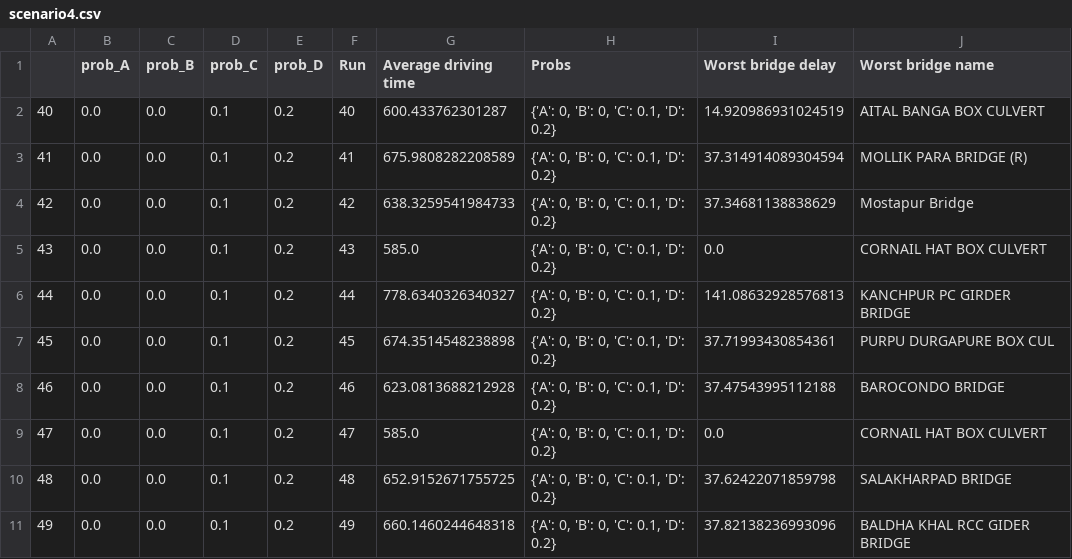
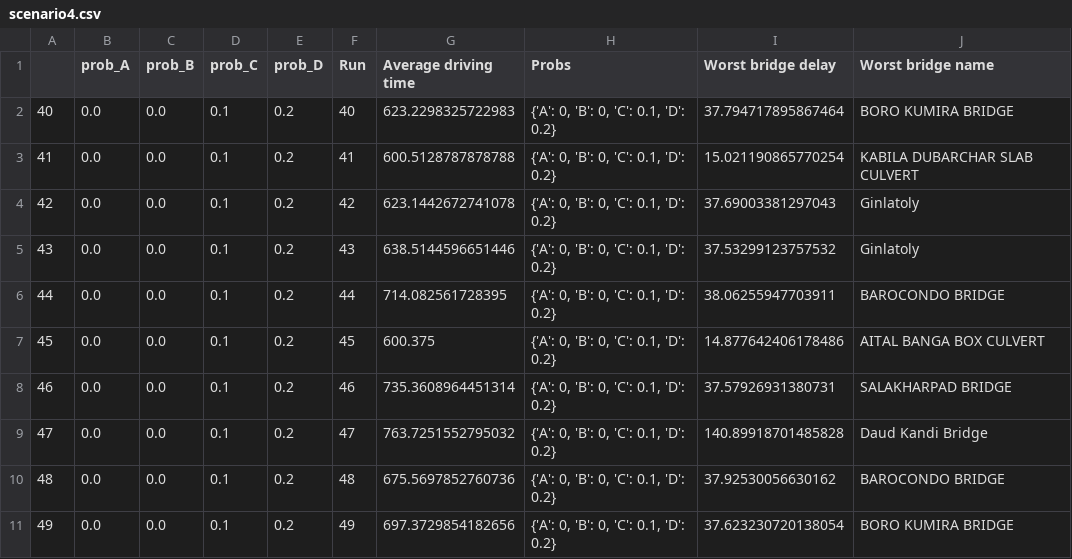
Before and after one commit to Nachiket8K/Bangladesh_Traffic_Simulation, a CSV file: Lab 2/scenario4.csv, drawn as a sheet.

```diff
--- a/Lab 2/scenario4.csv
+++ b/Lab 2/scenario4.csv
@@ -1,11 +1,11 @@
 ,prob_A,prob_B,prob_C,prob_D,Run,Average driving time,Probs,Worst bridge delay,Worst bridge name
-40,0.0,0.0,0.1,0.2,40,600.433762301287,"{'A': 0, 'B': 0, 'C': 0.1, 'D': 0.2}",14.920986931024519,AITAL BANGA BOX CULVERT
-41,0.0,0.0,0.1,0.2,41,675.9808282208589,"{'A': 0, 'B': 0, 'C': 0.1, 'D': 0.2}",37.314914089304594,MOLLIK PARA BRIDGE (R)
-42,0.0,0.0,0.1,0.2,42,638.3259541984733,"{'A': 0, 'B': 0, 'C': 0.1, 'D': 0.2}",37.34681138838629,Mostapur Bridge
-43,0.0,0.0,0.1,0.2,43,585.0,"{'A': 0, 'B': 0, 'C': 0.1, 'D': 0.2}",0.0,CORNAIL HAT BOX CULVERT
-44,0.0,0.0,0.1,0.2,44,778.6340326340327,"{'A': 0, 'B': 0, 'C': 0.1, 'D': 0.2}",141.08632928576813,KANCHPUR PC GIRDER BRIDGE
-45,0.0,0.0,0.1,0.2,45,674.3514548238898,"{'A': 0, 'B': 0, 'C': 0.1, 'D': 0.2}",37.71993430854361,PURPU DURGAPURE BOX CUL
-46,0.0,0.0,0.1,0.2,46,623.0813688212928,"{'A': 0, 'B': 0, 'C': 0.1, 'D': 0.2}",37.47543995112188,BAROCONDO BRIDGE
-47,0.0,0.0,0.1,0.2,47,585.0,"{'A': 0, 'B': 0, 'C': 0.1, 'D': 0.2}",0.0,CORNAIL HAT BOX CULVERT
-48,0.0,0.0,0.1,0.2,48,652.9152671755725,"{'A': 0, 'B': 0, 'C': 0.1, 'D': 0.2}",37.62422071859798,SALAKHARPAD BRIDGE
-49,0.0,0.0,0.1,0.2,49,660.1460244648318,"{'A': 0, 'B': 0, 'C': 0.1, 'D': 0.2}",37.82138236993096,BALDHA KHAL RCC GIDER BRIDGE
+40,0.0,0.0,0.1,0.2,40,623.2298325722983,"{'A': 0, 'B': 0, 'C': 0.1, 'D': 0.2}",37.794717895867464,BORO KUMIRA BRIDGE
+41,0.0,0.0,0.1,0.2,41,600.5128787878788,"{'A': 0, 'B': 0, 'C': 0.1, 'D': 0.2}",15.021190865770254,KABILA DUBARCHAR SLAB CULVERT
+42,0.0,0.0,0.1,0.2,42,623.1442672741078,"{'A': 0, 'B': 0, 'C': 0.1, 'D': 0.2}",37.69003381297043,Ginlatoly
+43,0.0,0.0,0.1,0.2,43,638.5144596651446,"{'A': 0, 'B': 0, 'C': 0.1, 'D': 0.2}",37.53299123757532,Ginlatoly
+44,0.0,0.0,0.1,0.2,44,714.082561728395,"{'A': 0, 'B': 0, 'C': 0.1, 'D': 0.2}",38.06255947703911,BAROCONDO BRIDGE
+45,0.0,0.0,0.1,0.2,45,600.375,"{'A': 0, 'B': 0, 'C': 0.1, 'D': 0.2}",14.877642406178486,AITAL BANGA BOX CULVERT
+46,0.0,0.0,0.1,0.2,46,735.3608964451314,"{'A': 0, 'B': 0, 'C': 0.1, 'D': 0.2}",37.57926931380731,SALAKHARPAD BRIDGE
+47,0.0,0.0,0.1,0.2,47,763.7251552795032,"{'A': 0, 'B': 0, 'C': 0.1, 'D': 0.2}",140.89918701485828,Daud Kandi Bridge
+48,0.0,0.0,0.1,0.2,48,675.5697852760736,"{'A': 0, 'B': 0, 'C': 0.1, 'D': 0.2}",37.92530056630162,BAROCONDO BRIDGE
+49,0.0,0.0,0.1,0.2,49,697.3729854182656,"{'A': 0, 'B': 0, 'C': 0.1, 'D': 0.2}",37.623230720138054,BORO KUMIRA BRIDGE
```
Also changed, not shown: 9 other files.
